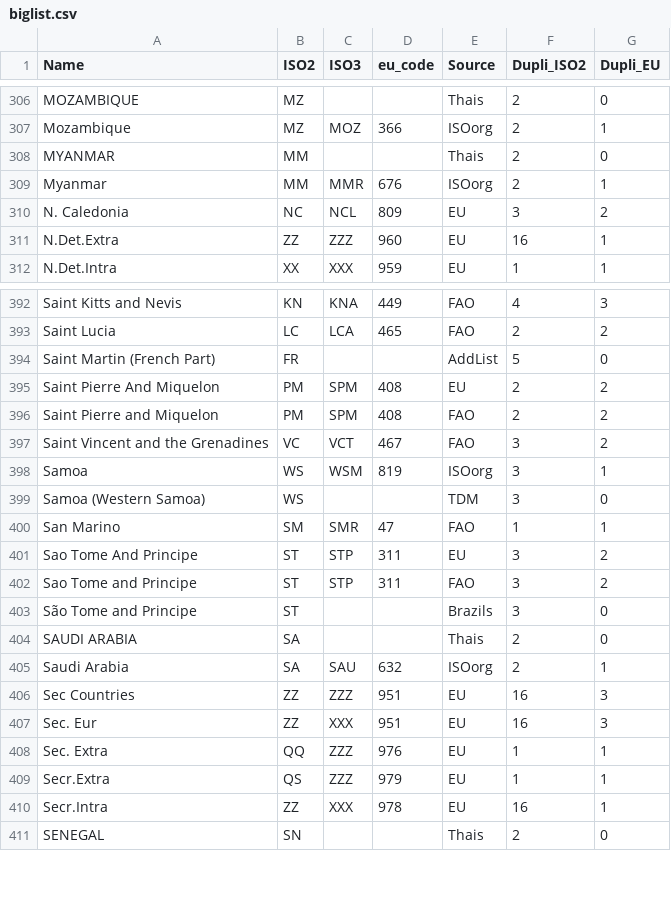
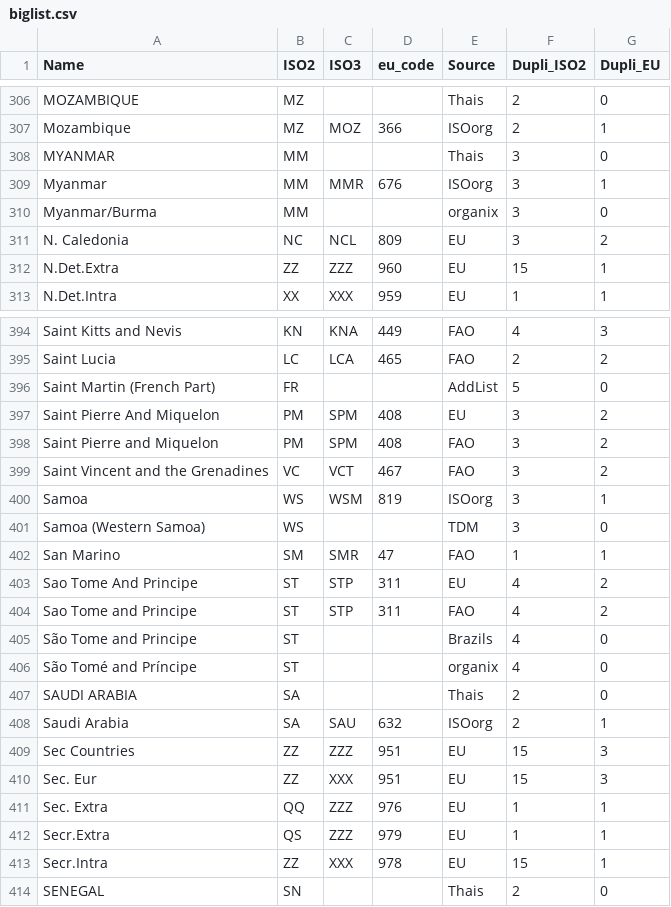
Before and after one commit to hoolio61/data, a CSV file: biglist.csv, drawn as a sheet; only a part is shown, gaps mark what is left out; the diff covers the shown part only.

Commit message:
Add files via upload

```diff
--- a/biglist.csv
+++ b/biglist.csv
@@ -307,6 +307,7 @@ MOZAMBIQUE,MZ,,,Thais,2,0
 Mozambique,MZ,MOZ,366,ISOorg,2,1
-MYANMAR,MM,,,Thais,2,0
-Myanmar,MM,MMR,676,ISOorg,2,1
+MYANMAR,MM,,,Thais,3,0
+Myanmar,MM,MMR,676,ISOorg,3,1
+Myanmar/Burma,MM,,,organix,3,0
 N. Caledonia,NC,NCL,809,EU,3,2
-N.Det.Extra,ZZ,ZZZ,960,EU,16,1
+N.Det.Extra,ZZ,ZZZ,960,EU,15,1
 N.Det.Intra,XX,XXX,959,EU,1,1
@@ -394,4 +396,4 @@ Saint Lucia,LC,LCA,465,FAO,2,2
 Saint Martin (French Part),FR,,,AddList,5,0
-Saint Pierre And Miquelon,PM,SPM,408,EU,2,2
-Saint Pierre and Miquelon,PM,SPM,408,FAO,2,2
+Saint Pierre And Miquelon,PM,SPM,408,EU,3,2
+Saint Pierre and Miquelon,PM,SPM,408,FAO,3,2
 Saint Vincent and the Grenadines,VC,VCT,467,FAO,3,2
@@ -400,12 +402,13 @@ Samoa (Western Samoa),WS,,,TDM,3,0
 San Marino,SM,SMR,47,FAO,1,1
-Sao Tome And Principe,ST,STP,311,EU,3,2
-Sao Tome and Principe,ST,STP,311,FAO,3,2
-São Tome and Principe,ST,,,Brazils,3,0
+Sao Tome And Principe,ST,STP,311,EU,4,2
+Sao Tome and Principe,ST,STP,311,FAO,4,2
+São Tome and Principe,ST,,,Brazils,4,0
+São Tomé and Príncipe,ST,,,organix,4,0
 SAUDI ARABIA,SA,,,Thais,2,0
 Saudi Arabia,SA,SAU,632,ISOorg,2,1
-Sec Countries,ZZ,ZZZ,951,EU,16,3
-Sec. Eur,ZZ,XXX,951,EU,16,3
+Sec Countries,ZZ,ZZZ,951,EU,15,3
+Sec. Eur,ZZ,XXX,951,EU,15,3
 Sec. Extra,QQ,ZZZ,976,EU,1,1
 Secr.Extra,QS,ZZZ,979,EU,1,1
-Secr.Intra,ZZ,XXX,978,EU,16,1
+Secr.Intra,ZZ,XXX,978,EU,15,1
 SENEGAL,SN,,,Thais,2,0
```
Also changed, not shown: 2 added rows and 20 edited cells elsewhere in this file.
